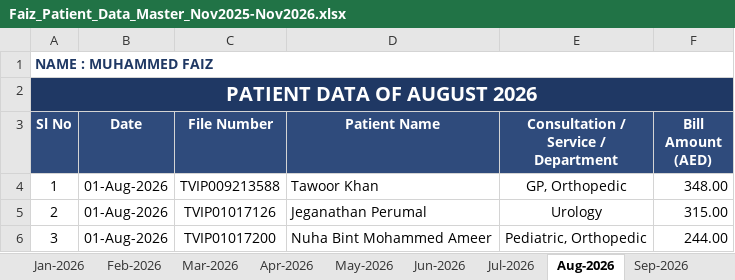
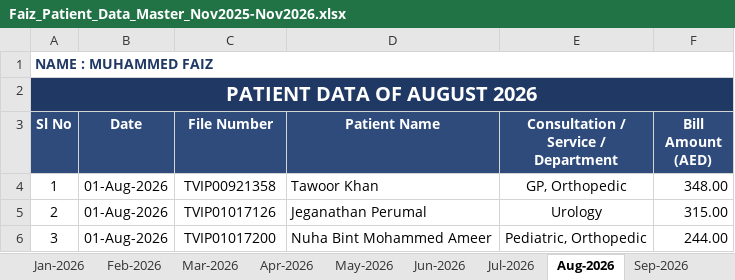
Before and after one commit to faizpachu313-star/patient-report, an Excel workbook: Faiz_Patient_Data_Master_Nov2025-Nov2026.xlsx, sheet Aug-2026, drawn as a sheet; only a part is shown; values as stored, in another font and other column widths than the file's, no borders; the diff names each change by its address in the sheet, - before the commit and + after, or states it on an @@ line.

```diff
--- a/Faiz_Patient_Data_Master_Nov2025-Nov2026.xlsx (sheet Aug-2026)
+++ b/Faiz_Patient_Data_Master_Nov2025-Nov2026.xlsx (sheet Aug-2026)
-C4 (File Number): TVIP009213588
+C4 (File Number): TVIP00921358
```
Also changed, not shown: sheet Jul-2026, TEMP_Part_A_Nov2025-Jun2026.xlsx, TEMP_Part_B_Jul2026-Nov2026.xlsx, 2 other files.
